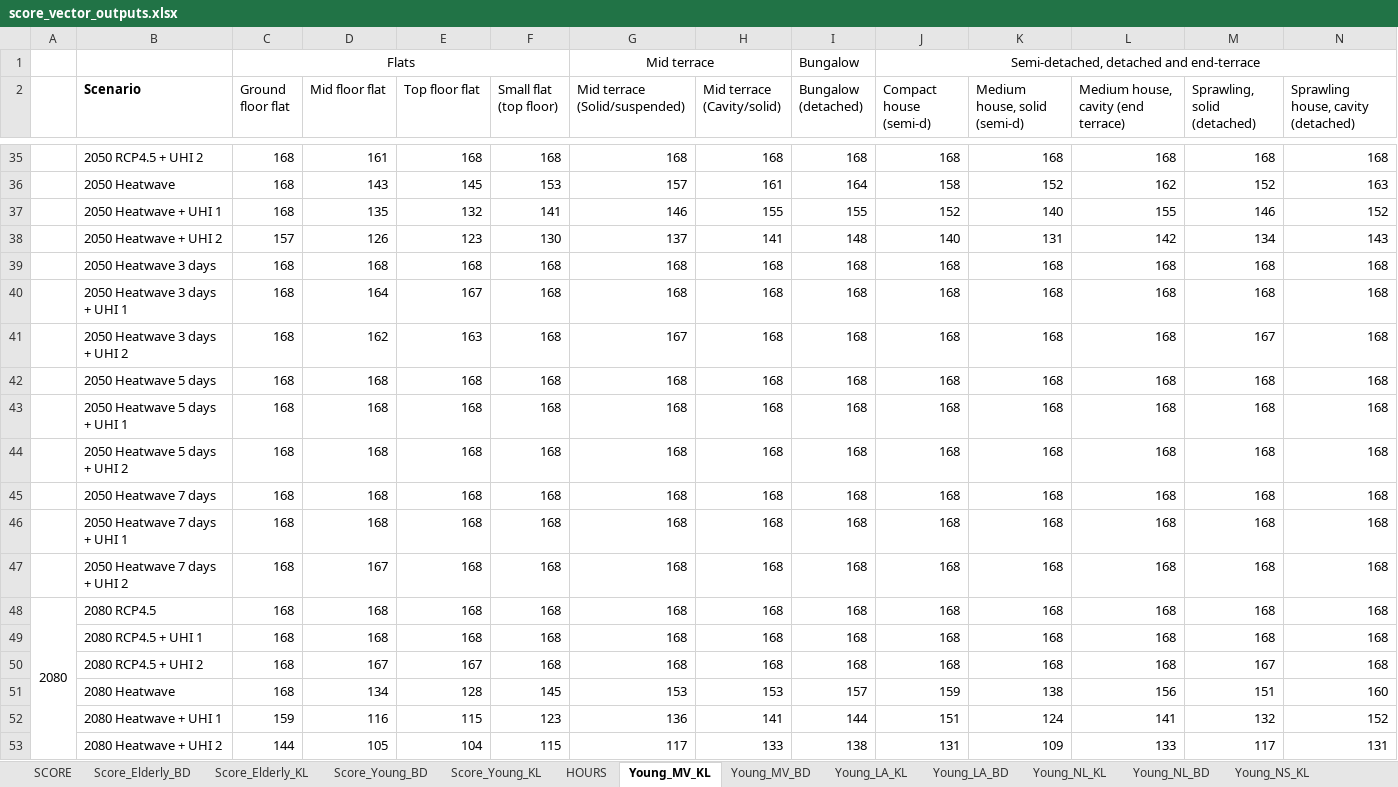
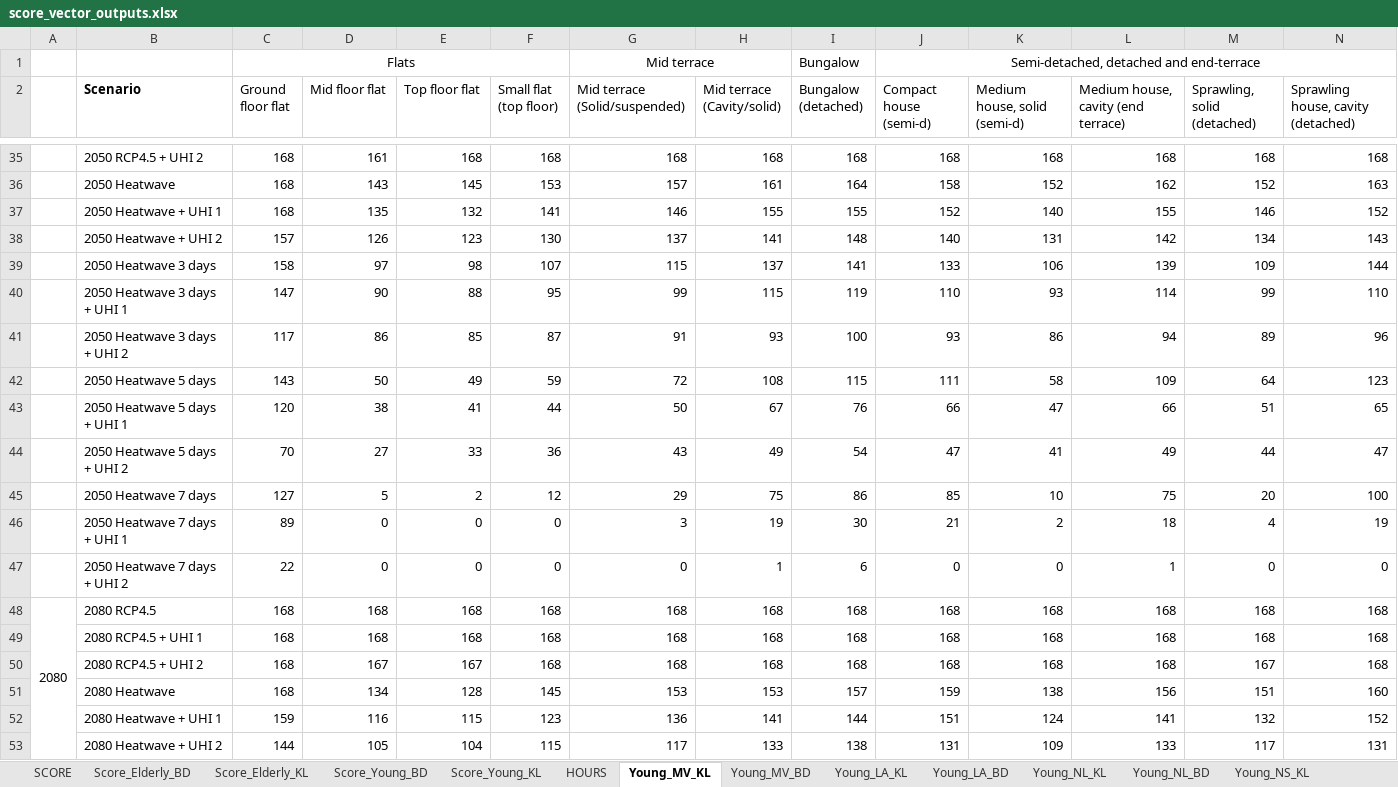
Before and after one commit to lcapol/Heatalyzer-Dashboard, an Excel workbook: data/score_vector_outputs.xlsx, sheet Young_MV_KL, drawn as a sheet; only a part is shown, gaps mark what is left out; values as stored, in another font and other column widths than the file's, no borders; removed rows and columns are numbered as before the commit, all else as after; the diff covers the shown part only; the diff names each change by its address in the sheet, - before the commit and + after, or states it on an @@ line.

```diff
--- a/data/score_vector_outputs.xlsx (sheet Young_MV_KL)
+++ b/data/score_vector_outputs.xlsx (sheet Young_MV_KL)
-row 39:  | 2050 Heatwave 3 days | 168 | 168 | 168 | 168 | 168 | 168 | 168 | 168 | 168 | 168 | 168 | 168
-row 40:  | 2050 Heatwave 3 days + UHI 1 | 168 | 164 | 167 | 168 | 168 | 168 | 168 | 168 | 168 | 168 | 168 | 168
-row 41:  | 2050 Heatwave 3 days + UHI 2 | 168 | 162 | 163 | 168 | 167 | 168 | 168 | 168 | 168 | 168 | 167 | 168
-row 42:  | 2050 Heatwave 5 days | 168 | 168 | 168 | 168 | 168 | 168 | 168 | 168 | 168 | 168 | 168 | 168
-row 43:  | 2050 Heatwave 5 days + UHI 1 | 168 | 168 | 168 | 168 | 168 | 168 | 168 | 168 | 168 | 168 | 168 | 168
-row 44:  | 2050 Heatwave 5 days + UHI 2 | 168 | 168 | 168 | 168 | 168 | 168 | 168 | 168 | 168 | 168 | 168 | 168
-row 45:  | 2050 Heatwave 7 days | 168 | 168 | 168 | 168 | 168 | 168 | 168 | 168 | 168 | 168 | 168 | 168
-row 46:  | 2050 Heatwave 7 days + UHI 1 | 168 | 168 | 168 | 168 | 168 | 168 | 168 | 168 | 168 | 168 | 168 | 168
-row 47:  | 2050 Heatwave 7 days + UHI 2 | 168 | 167 | 168 | 168 | 168 | 168 | 168 | 168 | 168 | 168 | 168 | 168
+row 39:  | 2050 Heatwave 3 days | 158 | 97 | 98 | 107 | 115 | 137 | 141 | 133 | 106 | 139 | 109 | 144
+row 40:  | 2050 Heatwave 3 days + UHI 1 | 147 | 90 | 88 | 95 | 99 | 115 | 119 | 110 | 93 | 114 | 99 | 110
+row 41:  | 2050 Heatwave 3 days + UHI 2 | 117 | 86 | 85 | 87 | 91 | 93 | 100 | 93 | 86 | 94 | 89 | 96
+row 42:  | 2050 Heatwave 5 days | 143 | 50 | 49 | 59 | 72 | 108 | 115 | 111 | 58 | 109 | 64 | 123
+row 43:  | 2050 Heatwave 5 days + UHI 1 | 120 | 38 | 41 | 44 | 50 | 67 | 76 | 66 | 47 | 66 | 51 | 65
+row 44:  | 2050 Heatwave 5 days + UHI 2 | 70 | 27 | 33 | 36 | 43 | 49 | 54 | 47 | 41 | 49 | 44 | 47
+row 45:  | 2050 Heatwave 7 days | 127 | 5 | 2 | 12 | 29 | 75 | 86 | 85 | 10 | 75 | 20 | 100
+row 46:  | 2050 Heatwave 7 days + UHI 1 | 89 | 0 | 0 | 0 | 3 | 19 | 30 | 21 | 2 | 18 | 4 | 19
+row 47:  | 2050 Heatwave 7 days + UHI 2 | 22 | 0 | 0 | 0 | 0 | 1 | 6 | 0 | 0 | 1 | 0 | 0
```
Also changed, not shown: 9 added rows and 9 removed rows elsewhere in this sheet, sheet Elderly_LA_KL, sheet Young_LA_KL, sheet Elderly_LA_BD, sheet Young_LA_BD, sheet Young_MV_BD, sheet Elderly_MV_KL, 5 more sheets, data/SET_Max_dh_scoring.xlsx, 1 other file.
